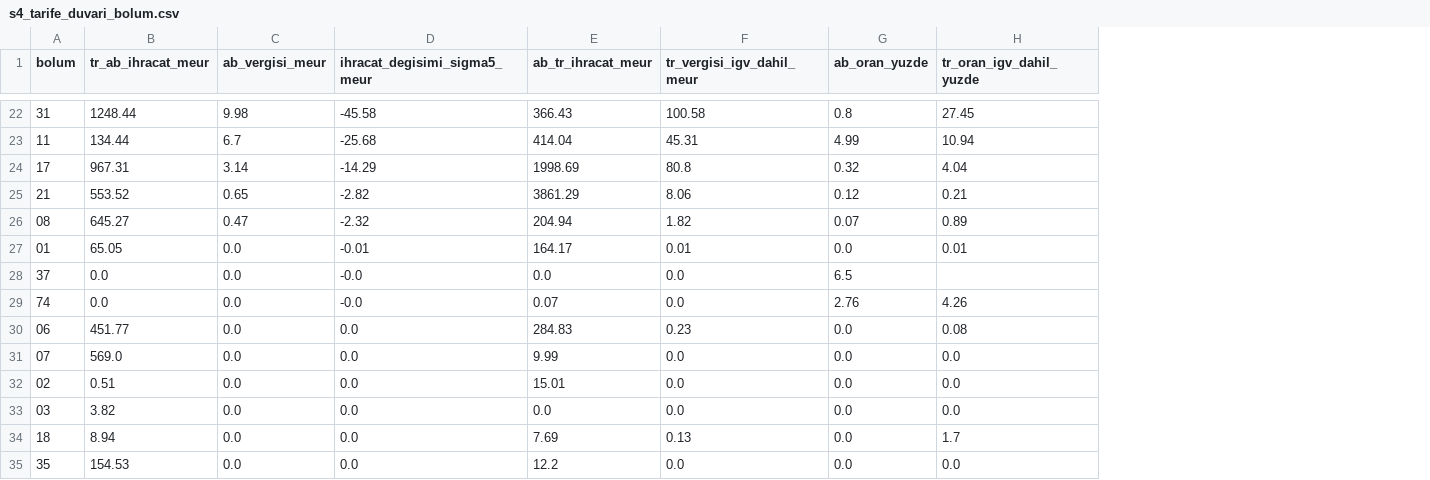
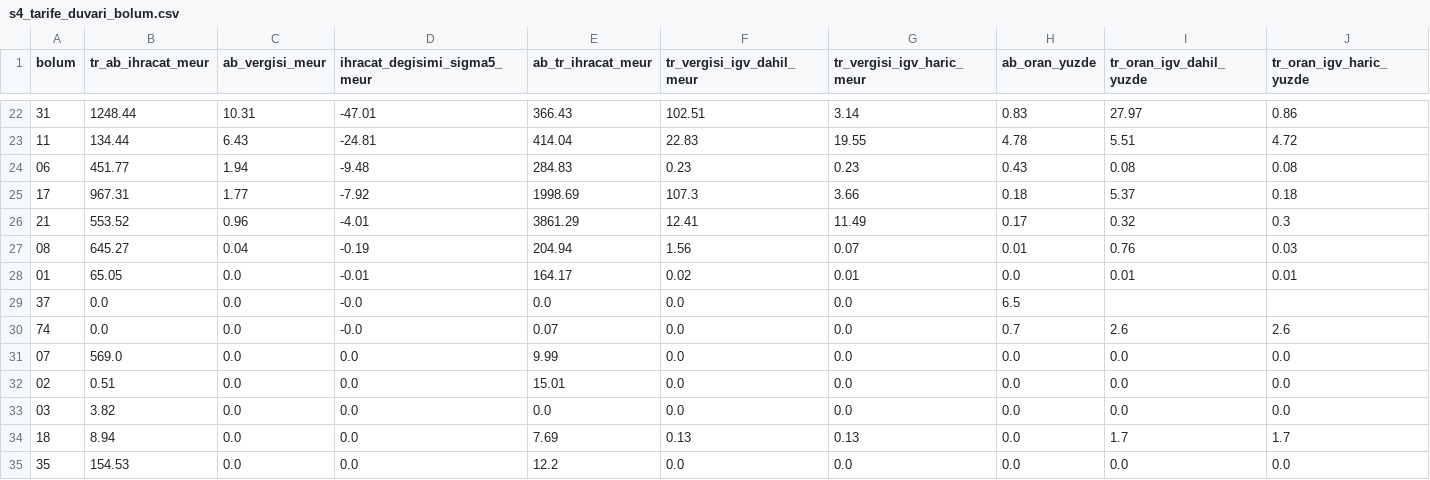
Before and after one commit to Luph/neurolab, a CSV file: gb-cikis-stratejisi/veri/s4_tarife_duvari_bolum.csv, drawn as a sheet; only a part is shown, gaps mark what is left out; removed rows and columns are numbered as before the commit, all else as after; the diff covers the shown part only; the diff names each change by its address in the sheet, - before the commit and + after, or states it on an @@ line.

```diff
--- a/gb-cikis-stratejisi/veri/s4_tarife_duvari_bolum.csv
+++ b/gb-cikis-stratejisi/veri/s4_tarife_duvari_bolum.csv
+column G (tr_vergisi_igv_haric_meur), rows 22-23: 3.14 | 19.55; rows 25-35: 3.66 | 11.49 | 0.07 | 0.01 | 0.0 | 0.0 | 0.0 | 0.0 | 0.0 | 0.13 | 0.0
+column J (tr_oran_igv_haric_yuzde), rows 22-23: 0.86 | 4.72; rows 25-35: 0.18 | 0.3 | 0.03 | 0.01 |  | 2.6 | 0.0 | 0.0 | 0.0 | 1.7 | 0.0
-C22 (ab_vergisi_meur): 9.98
+C22 (ab_vergisi_meur): 10.31
-D22 (ihracat_degisimi_sigma5_meur): -45.58
+D22 (ihracat_degisimi_sigma5_meur): -47.01
-F22 (tr_vergisi_igv_dahil_meur): 100.58
+F22 (tr_vergisi_igv_dahil_meur): 102.51
-H22 (ab_oran_yuzde): 0.8
+H22 (ab_oran_yuzde): 0.83
-I22 (tr_oran_igv_dahil_yuzde): 27.45
+I22 (tr_oran_igv_dahil_yuzde): 27.97
-C23 (ab_vergisi_meur): 6.7
+C23 (ab_vergisi_meur): 6.43
-D23 (ihracat_degisimi_sigma5_meur): -25.68
+D23 (ihracat_degisimi_sigma5_meur): -24.81
-F23 (tr_vergisi_igv_dahil_meur): 45.31
+F23 (tr_vergisi_igv_dahil_meur): 22.83
-H23 (ab_oran_yuzde): 4.99
+H23 (ab_oran_yuzde): 4.78
-I23 (tr_oran_igv_dahil_yuzde): 10.94
+I23 (tr_oran_igv_dahil_yuzde): 5.51
+row 24: 06 | 451.77 | 1.94 | -9.48 | 284.83 | 0.23 | 0.23 | 0.43 | 0.08 | 0.08
-C25 (ab_vergisi_meur): 3.14
+C25 (ab_vergisi_meur): 1.77
-D25 (ihracat_degisimi_sigma5_meur): -14.29
+D25 (ihracat_degisimi_sigma5_meur): -7.92
-F25 (tr_vergisi_igv_dahil_meur): 80.8
+F25 (tr_vergisi_igv_dahil_meur): 107.3
-H25 (ab_oran_yuzde): 0.32
+H25 (ab_oran_yuzde): 0.18
-I25 (tr_oran_igv_dahil_yuzde): 4.04
+I25 (tr_oran_igv_dahil_yuzde): 5.37
-C26 (ab_vergisi_meur): 0.65
+C26 (ab_vergisi_meur): 0.96
-D26 (ihracat_degisimi_sigma5_meur): -2.82
+D26 (ihracat_degisimi_sigma5_meur): -4.01
-F26 (tr_vergisi_igv_dahil_meur): 8.06
+F26 (tr_vergisi_igv_dahil_meur): 12.41
-H26 (ab_oran_yuzde): 0.12
+H26 (ab_oran_yuzde): 0.17
-I26 (tr_oran_igv_dahil_yuzde): 0.21
+I26 (tr_oran_igv_dahil_yuzde): 0.32
-C27 (ab_vergisi_meur): 0.47
+C27 (ab_vergisi_meur): 0.04
-D27 (ihracat_degisimi_sigma5_meur): -2.32
+D27 (ihracat_degisimi_sigma5_meur): -0.19
-F27 (tr_vergisi_igv_dahil_meur): 1.82
+F27 (tr_vergisi_igv_dahil_meur): 1.56
-H27 (ab_oran_yuzde): 0.07
+H27 (ab_oran_yuzde): 0.01
-I27 (tr_oran_igv_dahil_yuzde): 0.89
+I27 (tr_oran_igv_dahil_yuzde): 0.76
-F28 (tr_vergisi_igv_dahil_meur): 0.01
+F28 (tr_vergisi_igv_dahil_meur): 0.02
-H30 (ab_oran_yuzde): 2.76
+H30 (ab_oran_yuzde): 0.7
-I30 (tr_oran_igv_dahil_yuzde): 4.26
+I30 (tr_oran_igv_dahil_yuzde): 2.6
-row 30: 06 | 451.77 | 0.0 | 0.0 | 284.83 | 0.23 | 0.0 | 0.08
```
Also changed, not shown: 3 added rows, 3 removed rows and 89 edited cells elsewhere in this file, gb-cikis-stratejisi/veri/s4_tarife_duvari_ozet.csv, gb-cikis-stratejisi/veri/s4_tarife_duvari_sinif.csv, 9 other files.
